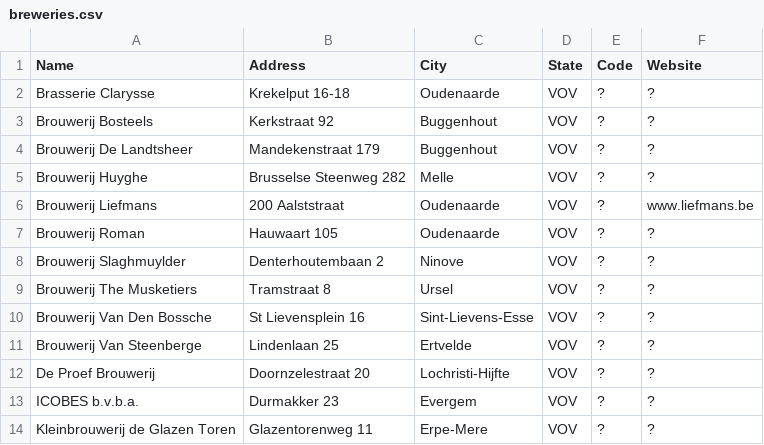
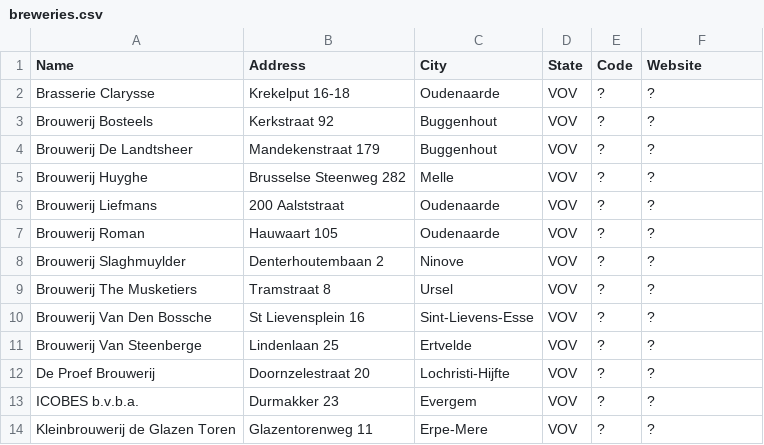
Before and after one commit to cryptopunksnotdead/legal, a CSV file: 2--vov-oost-vlaanderen--flanders/breweries.csv, drawn as a sheet.

```diff
--- a/2--vov-oost-vlaanderen--flanders/breweries.csv
+++ b/2--vov-oost-vlaanderen--flanders/breweries.csv
@@ -5,3 +5,3 @@ Brouwerij De Landtsheer,Mandekenstraat 179,Buggenhout,VOV,?,?
 Brouwerij Huyghe,Brusselse Steenweg 282,Melle,VOV,?,?
-Brouwerij Liefmans,200 Aalststraat,Oudenaarde,VOV,?,www.liefmans.be
+Brouwerij Liefmans,200 Aalststraat,Oudenaarde,VOV,?,?
 Brouwerij Roman,Hauwaart 105,Oudenaarde,VOV,?,?
```
Also changed, not shown: 2--van-antwerpen--flanders/breweries.csv, 2--vbr-vlaams-brabant--flanders/breweries.csv, 7 other files.
